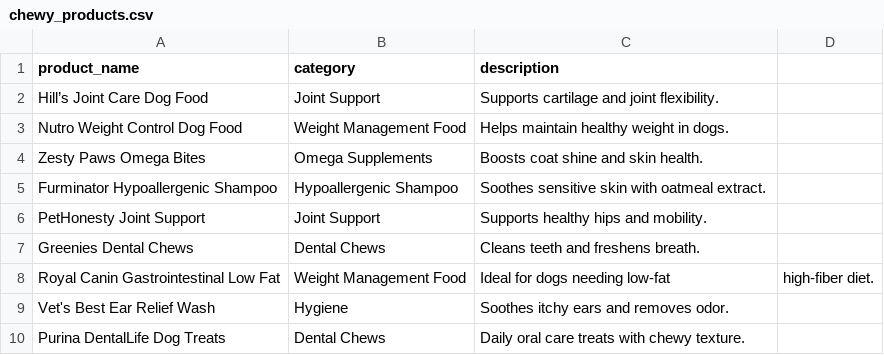
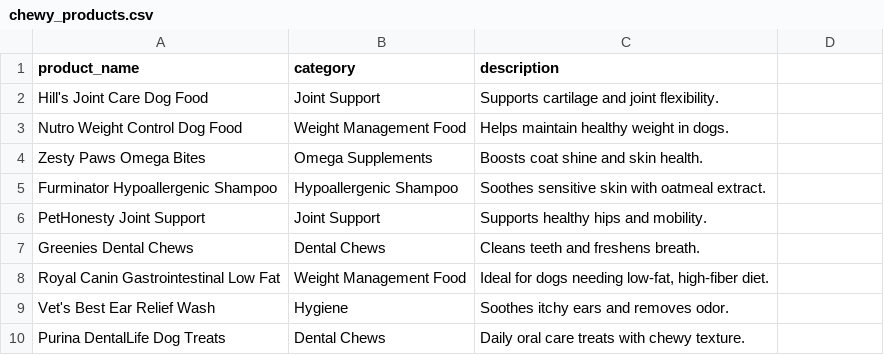
Before and after one commit to abhinavatp2k/chewy-pet-recommender, a CSV file: data/chewy_products.csv, drawn as a sheet; the diff names each change by its address in the sheet, - before the commit and + after, or states it on an @@ line.

Commit message:
Update chewy_products.csv

```diff
--- a/data/chewy_products.csv
+++ b/data/chewy_products.csv
-A2 (product_name): Hill’s Joint Care Dog Food
+A2 (product_name): Hill's Joint Care Dog Food
-C8 (description): Ideal for dogs needing low-fat
+C8 (description): Ideal for dogs needing low-fat, high-fiber diet.
-D8: high-fiber diet.
+D8: (empty)
```
